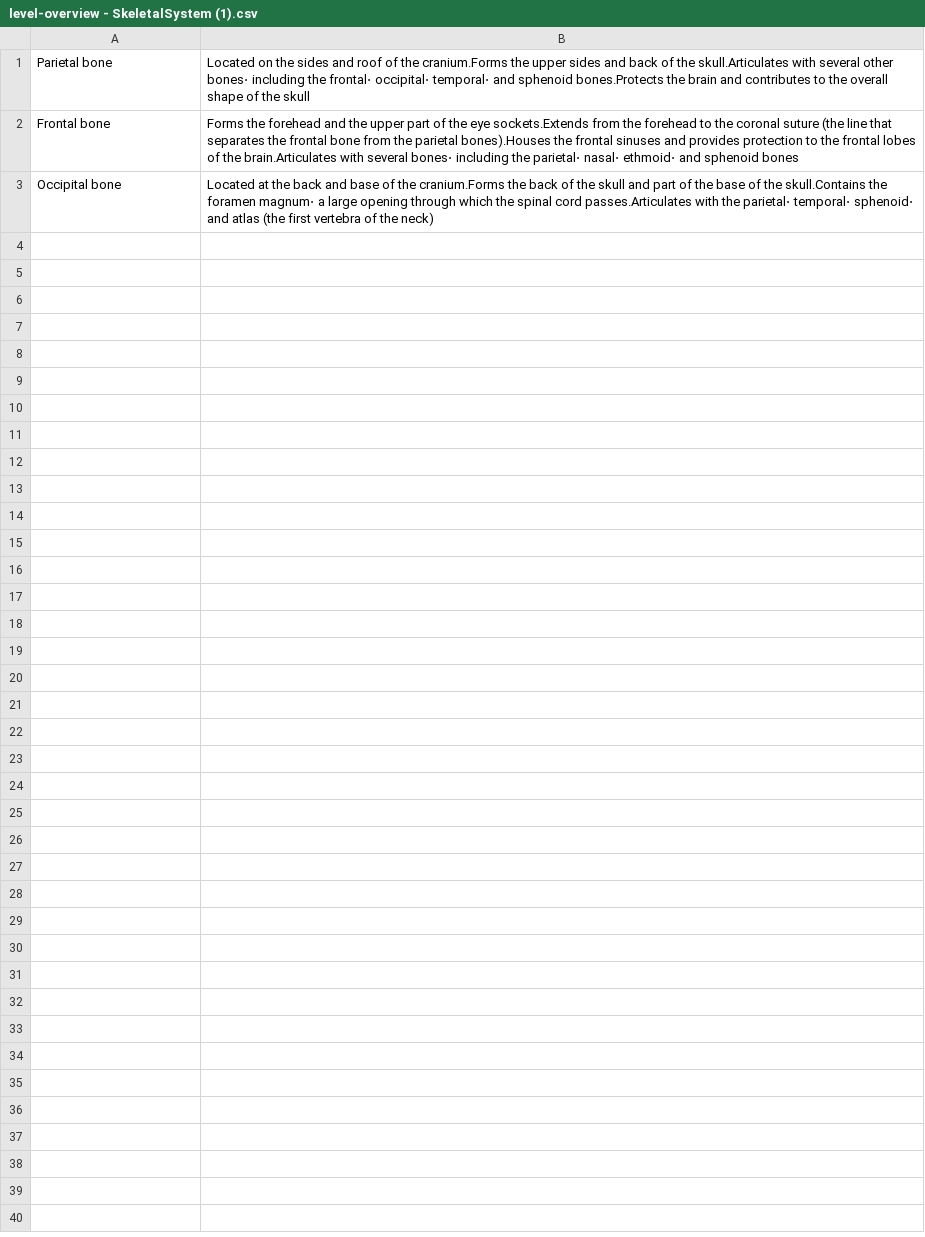
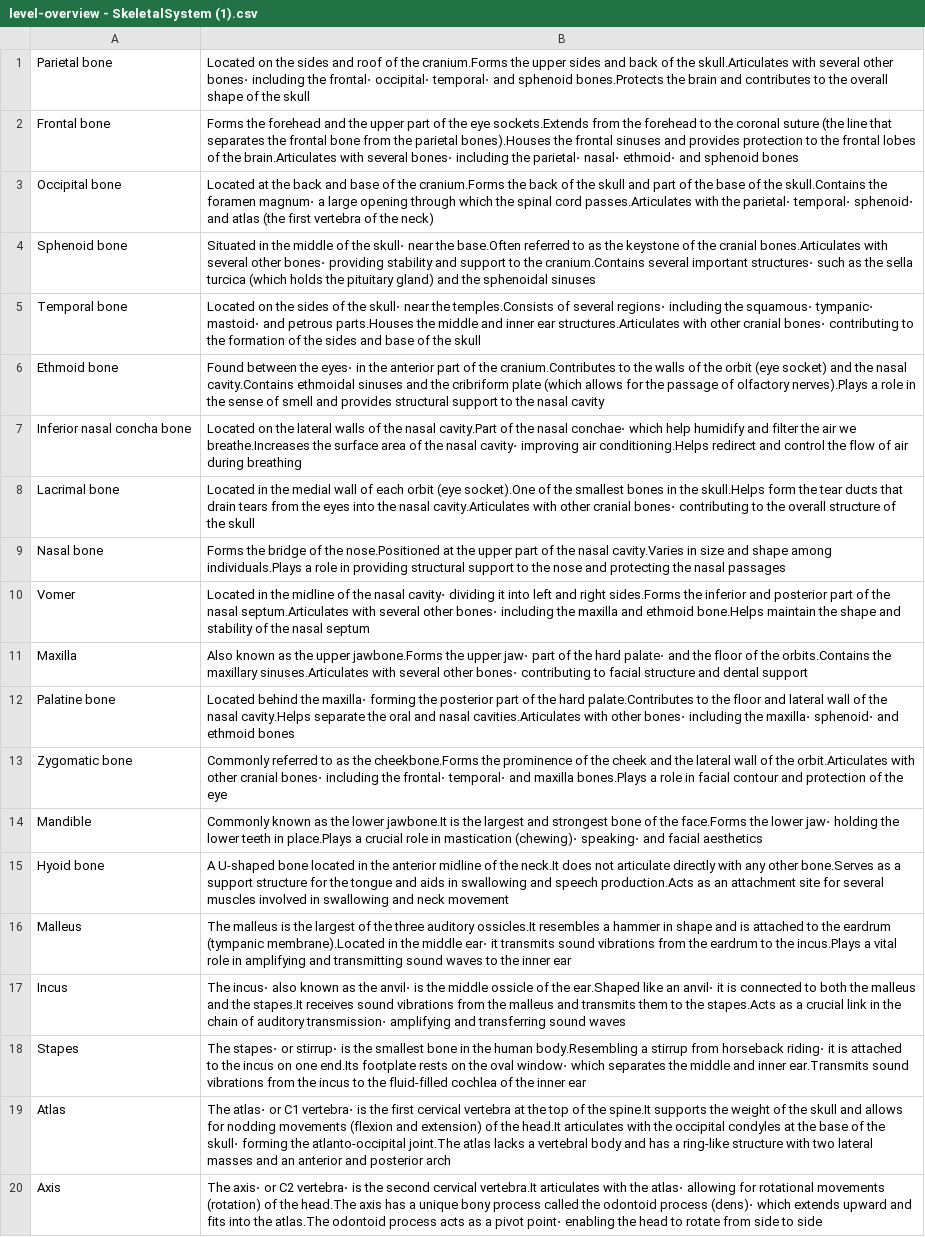
Before and after one commit to LluisV/Z-Anatomy-testing, a CSV file: Assets/SCENES/Level Selector/UGUI/csv-sheets/level-overview - SkeletalSystem (1).csv, drawn as a sheet; the diff names each change by its address in the sheet, - before the commit and + after, or states it on an @@ line.

Commit message:
added level overview data this axis

```diff
--- a/Assets/SCENES/Level Selector/UGUI/csv-sheets/level-overview - SkeletalSystem (1).csv
+++ b/Assets/SCENES/Level Selector/UGUI/csv-sheets/level-overview - SkeletalSystem (1).csv
+row 4: Sphenoid bone | Situated in the middle of the skull⋅ near the base.Often referred to as the keystone of the cranial bones.Articulates with several other bones⋅ providing stability and support to the cranium.Contains several important structures⋅ such as the sella turcica (which holds the pituitary gland) and the sphenoidal sinuses
+row 5: Temporal bone | Located on the sides of the skull⋅ near the temples.Consists of several regions⋅ including the squamous⋅ tympanic⋅ mastoid⋅ and petrous parts.Houses the middle and inner ear structures.Articulates with other cranial bones⋅ contributing to the formation of the sides and base of the skull
+row 6: Ethmoid bone | Found between the eyes⋅ in the anterior part of the cranium.Contributes to the walls of the orbit (eye socket) and the nasal cavity.Contains ethmoidal sinuses and the cribriform plate (which allows for the passage of olfactory nerves).Plays a role in the sense of smell and provides structural support to the nasal cavity
+row 7: Inferior nasal concha bone | Located on the lateral walls of the nasal cavity.Part of the nasal conchae⋅ which help humidify and filter the air we breathe.Increases the surface area of the nasal cavity⋅ improving air conditioning.Helps redirect and control the flow of air during breathing
+row 8: Lacrimal bone | Located in the medial wall of each orbit (eye socket).One of the smallest bones in the skull.Helps form the tear ducts that drain tears from the eyes into the nasal cavity.Articulates with other cranial bones⋅ contributing to the overall structure of the skull
+row 9: Nasal bone | Forms the bridge of the nose.Positioned at the upper part of the nasal cavity.Varies in size and shape among individuals.Plays a role in providing structural support to the nose and protecting the nasal passages
+row 10: Vomer | Located in the midline of the nasal cavity⋅ dividing it into left and right sides.Forms the inferior and posterior part of the nasal septum.Articulates with several other bones⋅ including the maxilla and ethmoid bone.Helps maintain the shape and stability of the nasal septum
+row 11: Maxilla | Also known as the upper jawbone.Forms the upper jaw⋅ part of the hard palate⋅ and the floor of the orbits.Contains the maxillary sinuses.Articulates with several other bones⋅ contributing to facial structure and dental support
+row 12: Palatine bone | Located behind the maxilla⋅ forming the posterior part of the hard palate.Contributes to the floor and lateral wall of the nasal cavity.Helps separate the oral and nasal cavities.Articulates with other bones⋅ including the maxilla⋅ sphenoid⋅ and ethmoid bones
+row 13: Zygomatic bone | Commonly referred to as the cheekbone.Forms the prominence of the cheek and the lateral wall of the orbit.Articulates with other cranial bones⋅ including the frontal⋅ temporal⋅ and maxilla bones.Plays a role in facial contour and protection of the eye
+row 14: Mandible | Commonly known as the lower jawbone.It is the largest and strongest bone of the face.Forms the lower jaw⋅ holding the lower teeth in place.Plays a crucial role in mastication (chewing)⋅ speaking⋅ and facial aesthetics
+row 15: Hyoid bone | A U-shaped bone located in the anterior midline of the neck.It does not articulate directly with any other bone.Serves as a support structure for the tongue and aids in swallowing and speech production.Acts as an attachment site for several muscles involved in swallowing and neck movement
+row 16: Malleus | The malleus is the largest of the three auditory ossicles.It resembles a hammer in shape and is attached to the eardrum (tympanic membrane).Located in the middle ear⋅ it transmits sound vibrations from the eardrum to the incus.Plays a vital role in amplifying and transmitting sound waves to the inner ear
+row 17: Incus | The incus⋅ also known as the anvil⋅ is the middle ossicle of the ear.Shaped like an anvil⋅ it is connected to both the malleus and the stapes.It receives sound vibrations from the malleus and transmits them to the stapes.Acts as a crucial link in the chain of auditory transmission⋅ amplifying and transferring sound waves
+row 18: Stapes | The stapes⋅ or stirrup⋅ is the smallest bone in the human body.Resembling a stirrup from horseback riding⋅ it is attached to the incus on one end.Its footplate rests on the oval window⋅ which separates the middle and inner ear.Transmits sound vibrations from the incus to the fluid-filled cochlea of the inner ear
+row 19: Atlas | The atlas⋅ or C1 vertebra⋅ is the first cervical vertebra at the top of the spine.It supports the weight of the skull and allows for nodding movements (flexion and extension) of the head.It articulates with the occipital condyles at the base of the skull⋅ forming the atlanto-occipital joint.The atlas lacks a vertebral body and has a ring-like structure with two lateral masses and an anterior and posterior arch
+row 20: Axis | The axis⋅ or C2 vertebra⋅ is the second cervical vertebra.It articulates with the atlas⋅ allowing for rotational movements (rotation) of the head.The axis has a unique bony process called the odontoid process (dens)⋅ which extends upward and fits into the atlas.The odontoid process acts as a pivot point⋅ enabling the head to rotate from side to side
```
